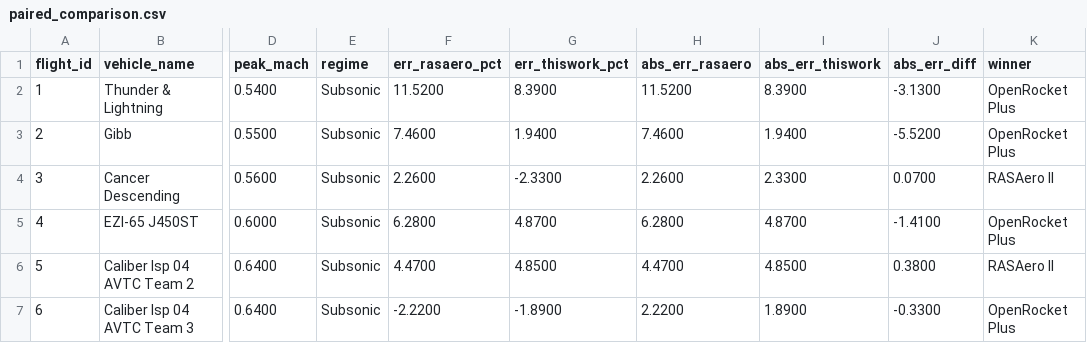
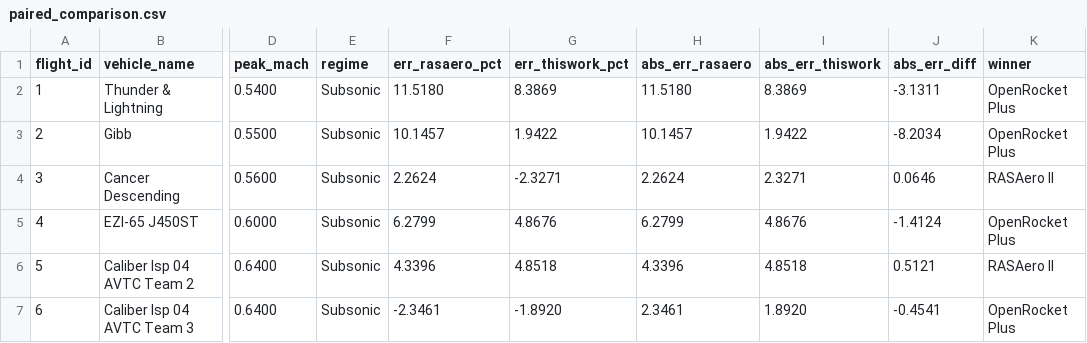
Before and after one commit to AidanSYu/openrocketsupersonic, a CSV file: paper/data/analysis/corpus_bias_variance_2026_05_11/paired_comparison.csv, drawn as a sheet; only a part is shown, gaps mark what is left out; the diff covers the shown part only; the diff names each change by its address in the sheet, - before the commit and + after, or states it on an @@ line.

```diff
--- a/paper/data/analysis/corpus_bias_variance_2026_05_11/paired_comparison.csv
+++ b/paper/data/analysis/corpus_bias_variance_2026_05_11/paired_comparison.csv
-F2 (err_rasaero_pct): 11.5200
+F2 (err_rasaero_pct): 11.5180
-G2 (err_thiswork_pct): 8.3900
+G2 (err_thiswork_pct): 8.3869
-H2 (abs_err_rasaero): 11.5200
+H2 (abs_err_rasaero): 11.5180
-I2 (abs_err_thiswork): 8.3900
+I2 (abs_err_thiswork): 8.3869
-J2 (abs_err_diff): -3.1300
+J2 (abs_err_diff): -3.1311
-F3 (err_rasaero_pct): 7.4600
+F3 (err_rasaero_pct): 10.1457
-G3 (err_thiswork_pct): 1.9400
+G3 (err_thiswork_pct): 1.9422
-H3 (abs_err_rasaero): 7.4600
+H3 (abs_err_rasaero): 10.1457
-I3 (abs_err_thiswork): 1.9400
+I3 (abs_err_thiswork): 1.9422
-J3 (abs_err_diff): -5.5200
+J3 (abs_err_diff): -8.2034
-F4 (err_rasaero_pct): 2.2600
+F4 (err_rasaero_pct): 2.2624
-G4 (err_thiswork_pct): -2.3300
+G4 (err_thiswork_pct): -2.3271
-H4 (abs_err_rasaero): 2.2600
+H4 (abs_err_rasaero): 2.2624
-I4 (abs_err_thiswork): 2.3300
+I4 (abs_err_thiswork): 2.3271
-J4 (abs_err_diff): 0.0700
+J4 (abs_err_diff): 0.0646
-F5 (err_rasaero_pct): 6.2800
+F5 (err_rasaero_pct): 6.2799
-G5 (err_thiswork_pct): 4.8700
+G5 (err_thiswork_pct): 4.8676
-H5 (abs_err_rasaero): 6.2800
+H5 (abs_err_rasaero): 6.2799
-I5 (abs_err_thiswork): 4.8700
+I5 (abs_err_thiswork): 4.8676
-J5 (abs_err_diff): -1.4100
+J5 (abs_err_diff): -1.4124
-F6 (err_rasaero_pct): 4.4700
+F6 (err_rasaero_pct): 4.3396
-G6 (err_thiswork_pct): 4.8500
+G6 (err_thiswork_pct): 4.8518
-H6 (abs_err_rasaero): 4.4700
+H6 (abs_err_rasaero): 4.3396
-I6 (abs_err_thiswork): 4.8500
+I6 (abs_err_thiswork): 4.8518
-J6 (abs_err_diff): 0.3800
+J6 (abs_err_diff): 0.5121
-F7 (err_rasaero_pct): -2.2200
+F7 (err_rasaero_pct): -2.3461
-G7 (err_thiswork_pct): -1.8900
+G7 (err_thiswork_pct): -1.8920
-H7 (abs_err_rasaero): 2.2200
+H7 (abs_err_rasaero): 2.3461
-I7 (abs_err_thiswork): 1.8900
+I7 (abs_err_thiswork): 1.8920
-J7 (abs_err_diff): -0.3300
+J7 (abs_err_diff): -0.4541
```
Also changed, not shown: 93 edited cells elsewhere in this file, paper/data/analysis/corpus_bias_variance_2026_05_11/bias_variance_decomp.csv, paper/data/analysis/corpus_bias_variance_2026_05_11/normality_tests.csv, 25 other files.
